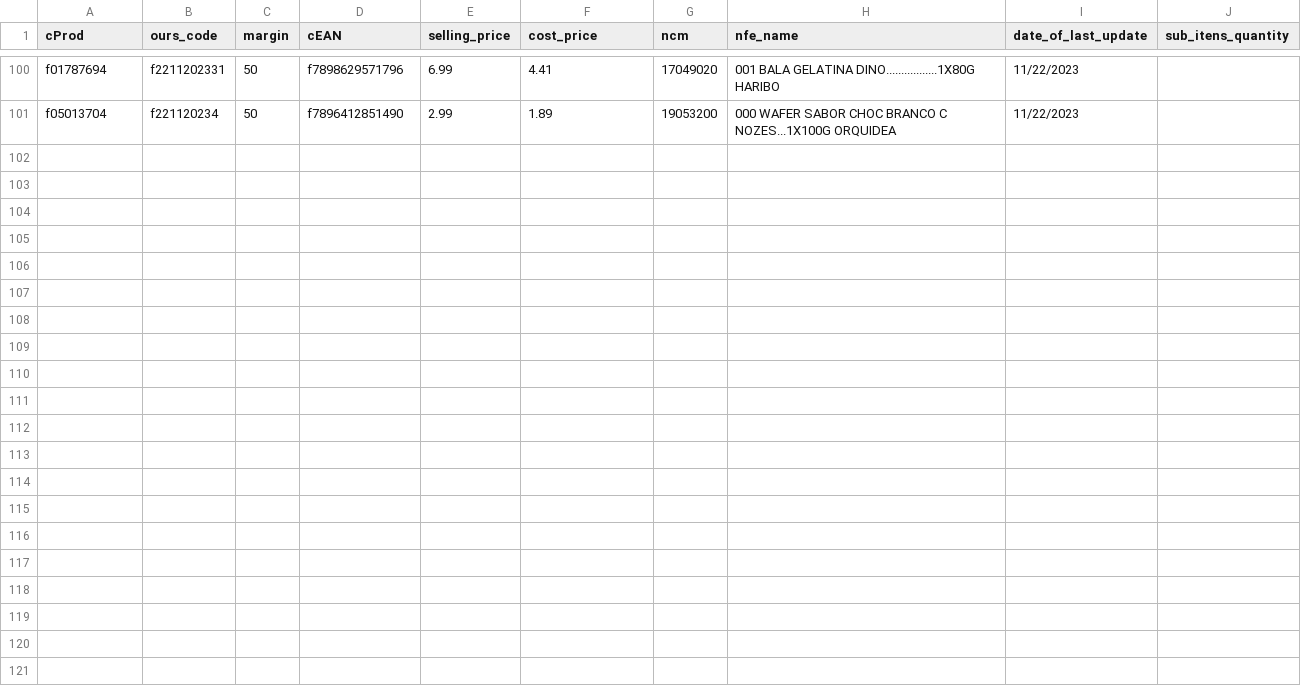
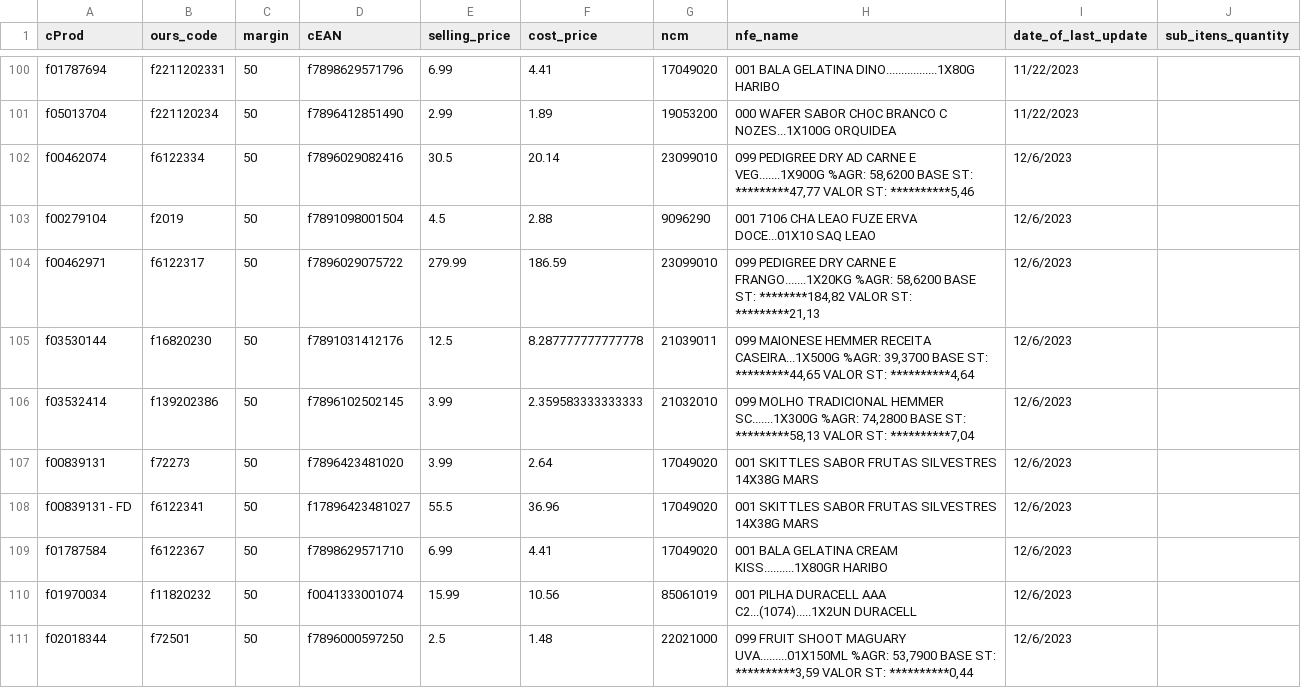
Before and after one commit to I3run01/bot-update-price-python, a CSV file: database/TRIUNFANTE PARANA ALIMENTOS LTDA.csv, drawn as a sheet; only a part is shown, gaps mark what is left out.

Commit message:
new prods

```diff
--- a/database/TRIUNFANTE PARANA ALIMENTOS LTDA.csv
+++ b/database/TRIUNFANTE PARANA ALIMENTOS LTDA.csv
@@ -101 +101,11 @@ f01787694,f2211202331,50,f7898629571796,6.99,4.41,17049020,001 BALA GELATINA DIN
 f05013704,f221120234,50,f7896412851490,2.99,1.89,19053200,000 WAFER SABOR CHOC BRANCO C NOZES...1X100G ORQUIDEA,11/22/2023,
+f00462074,f6122334,50,f7896029082416,30.5,20.14,23099010,"099 PEDIGREE DRY AD CARNE E VEG.......1X900G %AGR:  58,6200 BASE ST: *********47,77 VALOR ST: **********5,46",12/6/2023,
+f00279104,f2019,50,f7891098001504,4.5,2.88,9096290,001 7106 CHA LEAO FUZE ERVA DOCE...01X10 SAQ LEAO,12/6/2023,
+f00462971,f6122317,50,f7896029075722,279.99,186.59,23099010,"099 PEDIGREE DRY CARNE E FRANGO.......1X20KG %AGR:  58,6200 BASE ST: ********184,82 VALOR ST: *********21,13",12/6/2023,
+f03530144,f16820230,50,f7891031412176,12.5,8.287777777777778,21039011,"099 MAIONESE HEMMER RECEITA CASEIRA...1X500G %AGR:  39,3700 BASE ST: *********44,65 VALOR ST: **********4,64",12/6/2023,
+f03532414,f139202386,50,f7896102502145,3.99,2.359583333333333,21032010,"099 MOLHO TRADICIONAL HEMMER SC.......1X300G %AGR:  74,2800 BASE ST: *********58,13 VALOR ST: **********7,04",12/6/2023,
+f00839131,f72273,50,f7896423481020,3.99,2.64,17049020,001 SKITTLES SABOR FRUTAS SILVESTRES 14X38G  MARS,12/6/2023,
+f00839131 - FD,f6122341,50,f17896423481027,55.5,36.96,17049020,001 SKITTLES SABOR FRUTAS SILVESTRES 14X38G  MARS,12/6/2023,
+f01787584,f6122367,50,f7898629571710,6.99,4.41,17049020,001 BALA GELATINA CREAM KISS..........1X80GR HARIBO,12/6/2023,
+f01970034,f11820232,50,f0041333001074,15.99,10.56,85061019,001 PILHA DURACELL AAA C2...(1074).....1X2UN DURACELL,12/6/2023,
+f02018344,f72501,50,f7896000597250,2.5,1.48,22021000,"099 FRUIT SHOOT MAGUARY UVA.........01X150ML %AGR:  53,7900 BASE ST: **********3,59 VALOR ST: **********0,44",12/6/2023,
```
Also changed, not shown: database/F. M GRECA E CIA LTDA.csv, 2 other files.
